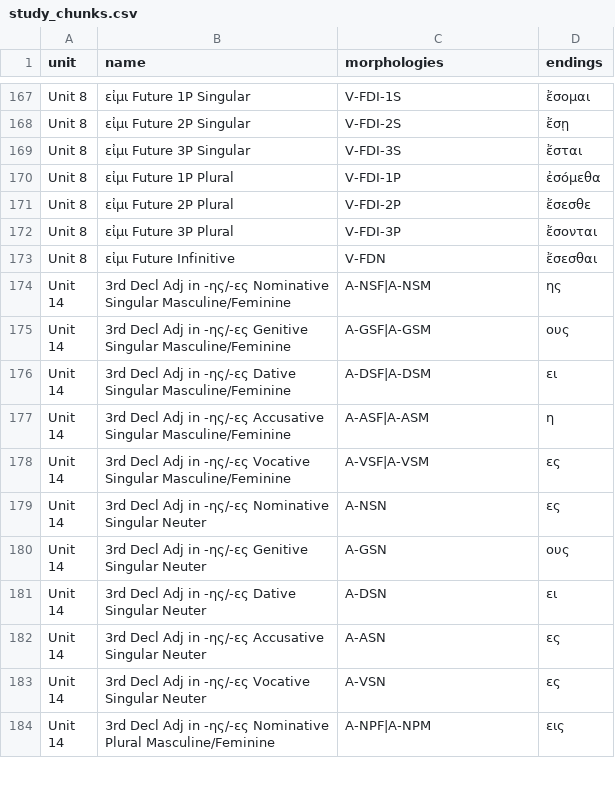
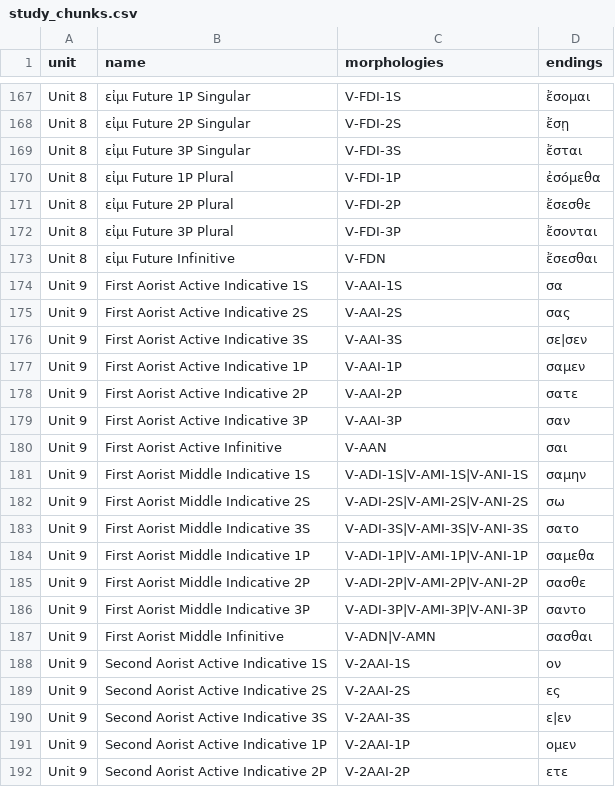
Before and after one commit to ngopaul/greek-learning-tool, a CSV file: public/data/study_chunks.csv, drawn as a sheet; only a part is shown, gaps mark what is left out; the shorter side is filled out with more unchanged rows; the diff covers the shown part only; the diff names each change by its address in the sheet, - before the commit and + after, or states it on an @@ line.

Commit message:
add grammar info for unit 9 (#12)

```diff
--- a/public/data/study_chunks.csv
+++ b/public/data/study_chunks.csv
+row 174: Unit 9 | First Aorist Active Indicative 1S | V-AAI-1S | σα
+row 175: Unit 9 | First Aorist Active Indicative 2S | V-AAI-2S | σας
+row 176: Unit 9 | First Aorist Active Indicative 3S | V-AAI-3S | σε|σεν
+row 177: Unit 9 | First Aorist Active Indicative 1P | V-AAI-1P | σαμεν
+row 178: Unit 9 | First Aorist Active Indicative 2P | V-AAI-2P | σατε
+row 179: Unit 9 | First Aorist Active Indicative 3P | V-AAI-3P | σαν
+row 180: Unit 9 | First Aorist Active Infinitive | V-AAN | σαι
+row 181: Unit 9 | First Aorist Middle Indicative 1S | V-ADI-1S|V-AMI-1S|V-ANI-1S | σαμην
+row 182: Unit 9 | First Aorist Middle Indicative 2S | V-ADI-2S|V-AMI-2S|V-ANI-2S | σω
+row 183: Unit 9 | First Aorist Middle Indicative 3S | V-ADI-3S|V-AMI-3S|V-ANI-3S | σατο
+row 184: Unit 9 | First Aorist Middle Indicative 1P | V-ADI-1P|V-AMI-1P|V-ANI-1P | σαμεθα
+row 185: Unit 9 | First Aorist Middle Indicative 2P | V-ADI-2P|V-AMI-2P|V-ANI-2P | σασθε
+row 186: Unit 9 | First Aorist Middle Indicative 3P | V-ADI-3P|V-AMI-3P|V-ANI-3P | σαντο
+row 187: Unit 9 | First Aorist Middle Infinitive | V-ADN|V-AMN | σασθαι
+row 188: Unit 9 | Second Aorist Active Indicative 1S | V-2AAI-1S | ον
+row 189: Unit 9 | Second Aorist Active Indicative 2S | V-2AAI-2S | ες
+row 190: Unit 9 | Second Aorist Active Indicative 3S | V-2AAI-3S | ε|εν
+row 191: Unit 9 | Second Aorist Active Indicative 1P | V-2AAI-1P | ομεν
+row 192: Unit 9 | Second Aorist Active Indicative 2P | V-2AAI-2P | ετε
```
Also changed, not shown: 9 added rows elsewhere in this file, 2 other files.
